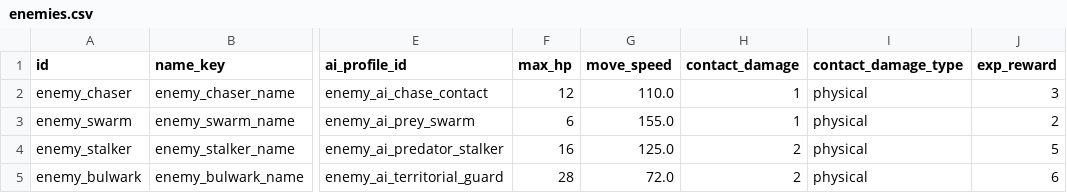
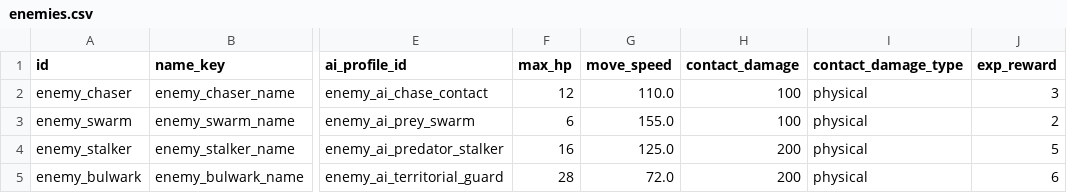
Before and after one commit to AnonNetizen/wasd, a CSV file: client/data/enemies.csv, drawn as a sheet; only a part is shown, gaps mark what is left out; the diff names each change by its address in the sheet, - before the commit and + after, or states it on an @@ line.

```diff
--- a/client/data/enemies.csv
+++ b/client/data/enemies.csv
-H2:H3 (contact_damage): 1
+H2:H3 (contact_damage): 100
-H4:H5 (contact_damage): 2
+H4:H5 (contact_damage): 200
```
Also changed, not shown: client/data/hazards.csv, client/locale/strings.csv, 28 other files.
